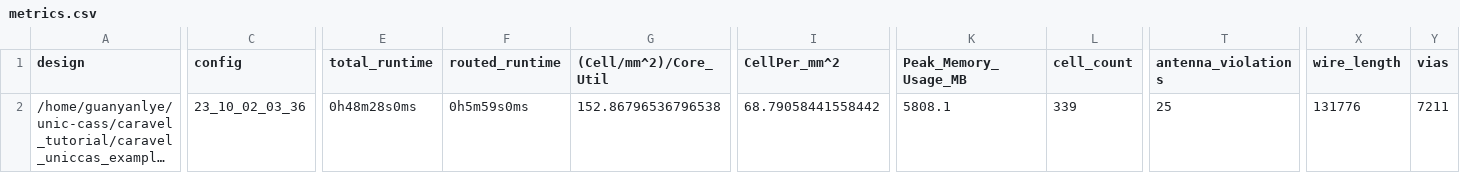
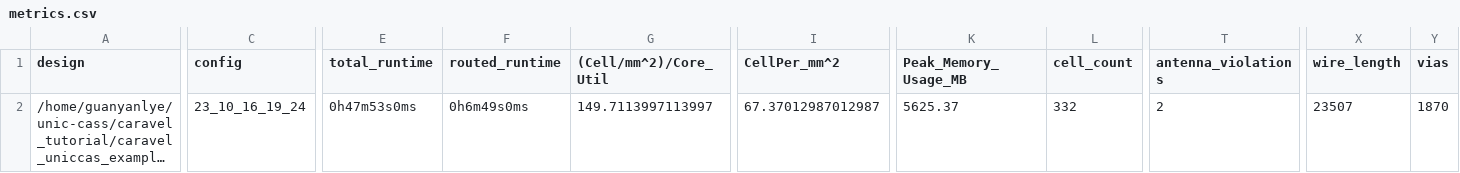
Before and after one commit to LyeGuanYan/UNICCASS_copy, a CSV file: signoff/user_proj_example/metrics.csv, drawn as a sheet; only a part is shown, gaps mark what is left out; long unchanged cells end in …; the diff covers the shown part only; the diff names each change by its address in the sheet, - before the commit and + after, or states it on an @@ line.

```diff
--- a/signoff/user_proj_example/metrics.csv
+++ b/signoff/user_proj_example/metrics.csv
-C2 (config): 23_10_02_03_36
+C2 (config): 23_10_16_19_24
-E2 (total_runtime): 0h48m28s0ms
+E2 (total_runtime): 0h47m53s0ms
-F2 (routed_runtime): 0h5m59s0ms
+F2 (routed_runtime): 0h6m49s0ms
-G2 ((Cell/mm^2)/Core_Util): 152.86796536796538
+G2 ((Cell/mm^2)/Core_Util): 149.7113997113997
-I2 (CellPer_mm^2): 68.79058441558442
+I2 (CellPer_mm^2): 67.37012987012987
-K2 (Peak_Memory_Usage_MB): 5808.1
+K2 (Peak_Memory_Usage_MB): 5625.37
-L2 (cell_count): 339
+L2 (cell_count): 332
-T2 (antenna_violations): 25
+T2 (antenna_violations): 2
-X2 (wire_length): 131776
+X2 (wire_length): 23507
-Y2 (vias): 7211
+Y2 (vias): 1870
```
Also changed, not shown: 22 edited cells elsewhere in this file, signoff/R4_butter/metrics.csv, signoff/user_project_wrapper/metrics.csv, 53 other files.
